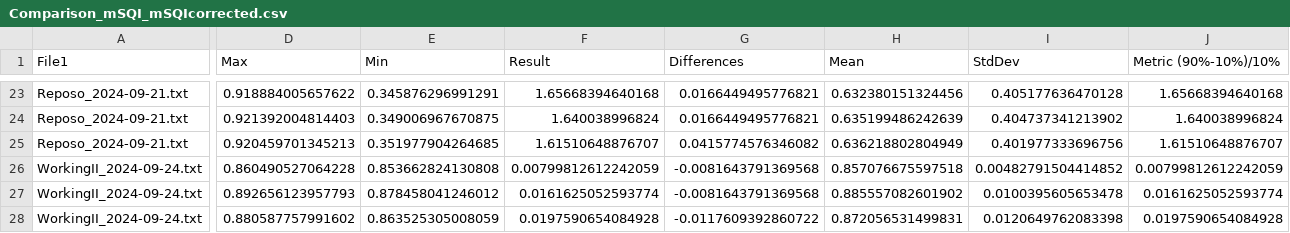
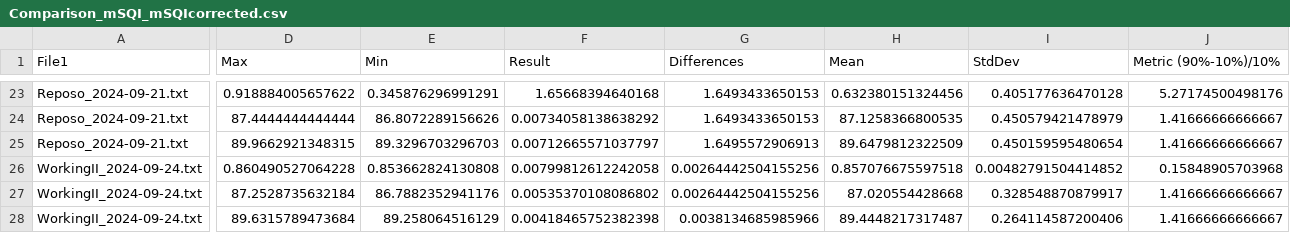
Before and after one commit to MartaGuzmanAlarcon/TFG_MartaGuzman_DEF, a CSV file: Comparison_mSQI_mSQIcorrected.csv, drawn as a sheet; only a part is shown, gaps mark what is left out; the diff covers the shown part only; the diff names each change by its address in the sheet, - before the commit and + after, or states it on an @@ line.

```diff
--- a/Comparison_mSQI_mSQIcorrected.csv
+++ b/Comparison_mSQI_mSQIcorrected.csv
-G23:G24 (Differences): 0.0166449495776821
+G23:G24 (Differences): 1.6493433650153
-J23 (Metric (90%-10%)/10%): 1.65668394640168
+J23 (Metric (90%-10%)/10%): 5.27174500498176
-D24 (Max): 0.921392004814403
+D24 (Max): 87.4444444444444
-E24 (Min): 0.349006967670875
+E24 (Min): 86.8072289156626
-F24 (Result): 1.640038996824
+F24 (Result): 0.00734058138638292
-H24 (Mean): 0.635199486242639
+H24 (Mean): 87.1258366800535
-I24 (StdDev): 0.404737341213902
+I24 (StdDev): 0.450579421478979
-J24 (Metric (90%-10%)/10%): 1.640038996824
+J24 (Metric (90%-10%)/10%): 1.41666666666667
-D25 (Max): 0.920459701345213
+D25 (Max): 89.9662921348315
-E25 (Min): 0.351977904264685
+E25 (Min): 89.3296703296703
-F25 (Result): 1.61510648876707
+F25 (Result): 0.00712665571037797
-G25 (Differences): 0.0415774576346082
+G25 (Differences): 1.6495572906913
-H25 (Mean): 0.636218802804949
+H25 (Mean): 89.6479812322509
-I25 (StdDev): 0.401977333696756
+I25 (StdDev): 0.450159595480654
-J25 (Metric (90%-10%)/10%): 1.61510648876707
+J25 (Metric (90%-10%)/10%): 1.41666666666667
-F26 (Result): 0.00799812612242059
+F26 (Result): 0.00799812612242058
-G26:G27 (Differences): -0.0081643791369568
+G26:G27 (Differences): 0.00264442504155256
-J26 (Metric (90%-10%)/10%): 0.00799812612242059
+J26 (Metric (90%-10%)/10%): 0.15848905703968
-D27 (Max): 0.892656123957793
+D27 (Max): 87.2528735632184
-E27 (Min): 0.878458041246012
+E27 (Min): 86.7882352941176
-F27 (Result): 0.0161625052593774
+F27 (Result): 0.00535370108086802
-H27 (Mean): 0.885557082601902
+H27 (Mean): 87.020554428668
-I27 (StdDev): 0.0100395605653478
+I27 (StdDev): 0.328548870879917
-J27 (Metric (90%-10%)/10%): 0.0161625052593774
+J27 (Metric (90%-10%)/10%): 1.41666666666667
-D28 (Max): 0.880587757991602
+D28 (Max): 89.6315789473684
-E28 (Min): 0.863525305008059
+E28 (Min): 89.258064516129
-F28 (Result): 0.0197590654084928
+F28 (Result): 0.00418465752382398
-G28 (Differences): -0.0117609392860722
+G28 (Differences): 0.0038134685985966
-H28 (Mean): 0.872056531499831
+H28 (Mean): 89.4448217317487
-I28 (StdDev): 0.0120649762083398
+I28 (StdDev): 0.264114587200406
-J28 (Metric (90%-10%)/10%): 0.0197590654084928
+J28 (Metric (90%-10%)/10%): 1.41666666666667
```
Also changed, not shown: 142 edited cells elsewhere in this file, 3 other files.
